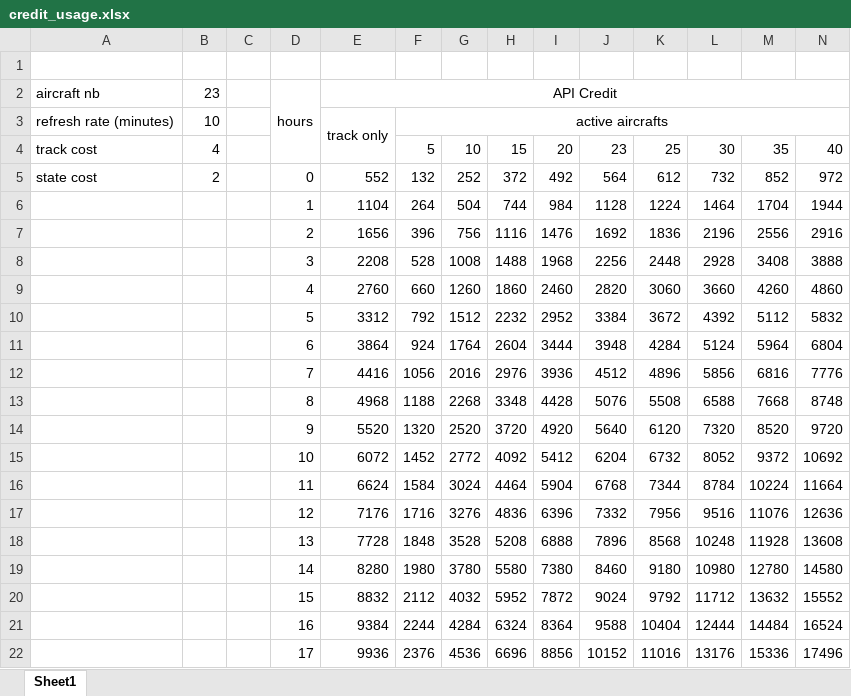
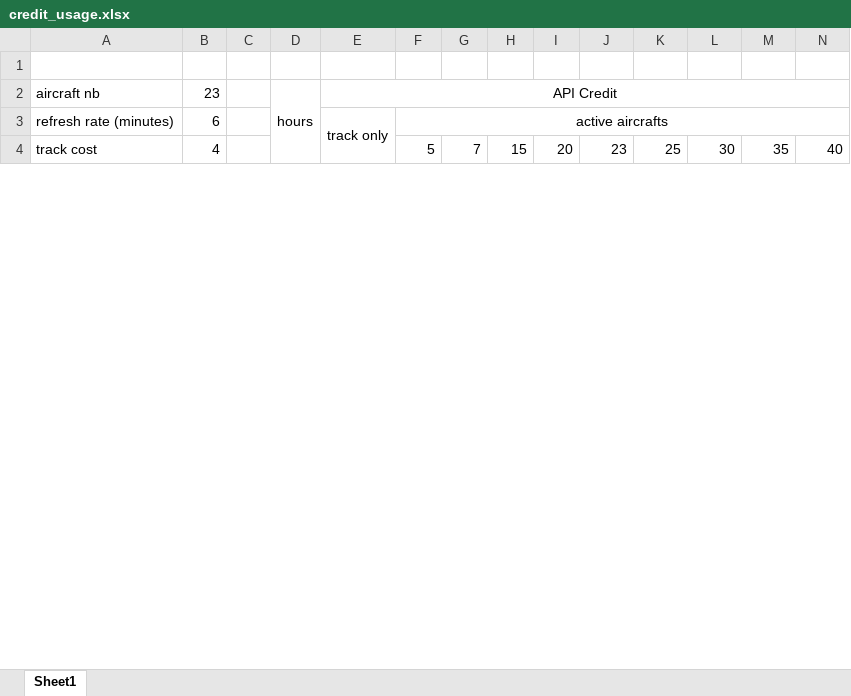
Before and after one commit to laurent-ngo/Aero-Hydra-Tracker, an Excel workbook: doc/credit_usage.xlsx, sheet Sheet1, drawn as a sheet; only a part is shown; values as stored, in another font and other column widths than the file's, no borders; conditional formats not drawn; removed rows and columns are numbered as before the commit, all else as after; the diff covers the shown part only; the diff names each change by its address in the sheet, - before the commit and + after, or states it on an @@ line.

```diff
--- a/doc/credit_usage.xlsx (sheet Sheet1)
+++ b/doc/credit_usage.xlsx (sheet Sheet1)
-B3: 10
+B3: 6
-G4: 10
+G4: 7
-row 5: state cost | 2 |  | 0 | 552 | 132 | 252 | 372 | 492 | 564 | 612 | 732 | 852 | 972
-row 6:  |  |  | 1 | 1104 | 264 | 504 | 744 | 984 | 1128 | 1224 | 1464 | 1704 | 1944
-row 7:  |  |  | 2 | 1656 | 396 | 756 | 1116 | 1476 | 1692 | 1836 | 2196 | 2556 | 2916
-row 8:  |  |  | 3 | 2208 | 528 | 1008 | 1488 | 1968 | 2256 | 2448 | 2928 | 3408 | 3888
-row 9:  |  |  | 4 | 2760 | 660 | 1260 | 1860 | 2460 | 2820 | 3060 | 3660 | 4260 | 4860
-row 10:  |  |  | 5 | 3312 | 792 | 1512 | 2232 | 2952 | 3384 | 3672 | 4392 | 5112 | 5832
-row 11:  |  |  | 6 | 3864 | 924 | 1764 | 2604 | 3444 | 3948 | 4284 | 5124 | 5964 | 6804
-row 12:  |  |  | 7 | 4416 | 1056 | 2016 | 2976 | 3936 | 4512 | 4896 | 5856 | 6816 | 7776
-row 13:  |  |  | 8 | 4968 | 1188 | 2268 | 3348 | 4428 | 5076 | 5508 | 6588 | 7668 | 8748
-row 14:  |  |  | 9 | 5520 | 1320 | 2520 | 3720 | 4920 | 5640 | 6120 | 7320 | 8520 | 9720
-row 15:  |  |  | 10 | 6072 | 1452 | 2772 | 4092 | 5412 | 6204 | 6732 | 8052 | 9372 | 10692
-row 16:  |  |  | 11 | 6624 | 1584 | 3024 | 4464 | 5904 | 6768 | 7344 | 8784 | 10224 | 11664
-row 17:  |  |  | 12 | 7176 | 1716 | 3276 | 4836 | 6396 | 7332 | 7956 | 9516 | 11076 | 12636
-row 18:  |  |  | 13 | 7728 | 1848 | 3528 | 5208 | 6888 | 7896 | 8568 | 10248 | 11928 | 13608
-row 19:  |  |  | 14 | 8280 | 1980 | 3780 | 5580 | 7380 | 8460 | 9180 | 10980 | 12780 | 14580
-row 20:  |  |  | 15 | 8832 | 2112 | 4032 | 5952 | 7872 | 9024 | 9792 | 11712 | 13632 | 15552
-row 21:  |  |  | 16 | 9384 | 2244 | 4284 | 6324 | 8364 | 9588 | 10404 | 12444 | 14484 | 16524
-row 22:  |  |  | 17 | 9936 | 2376 | 4536 | 6696 | 8856 | 10152 | 11016 | 13176 | 15336 | 17496
```
Also changed, not shown: 24 added rows and 6 removed rows elsewhere in this sheet, 6 other files.
